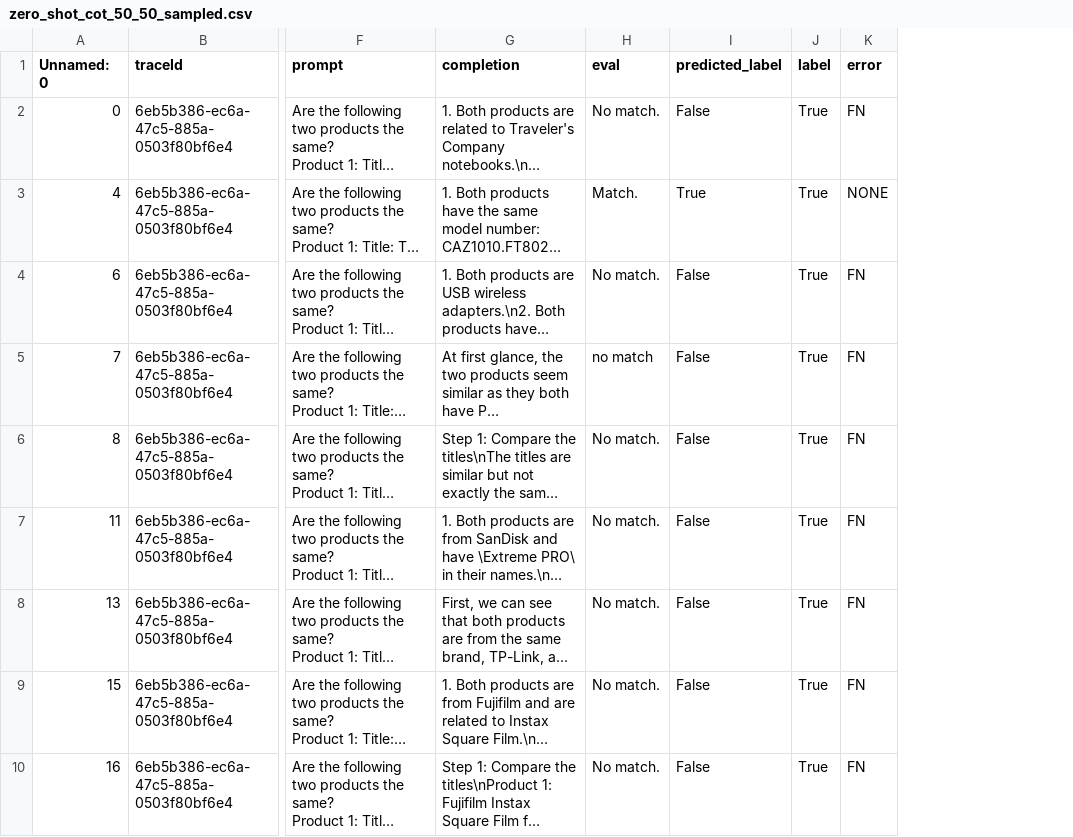
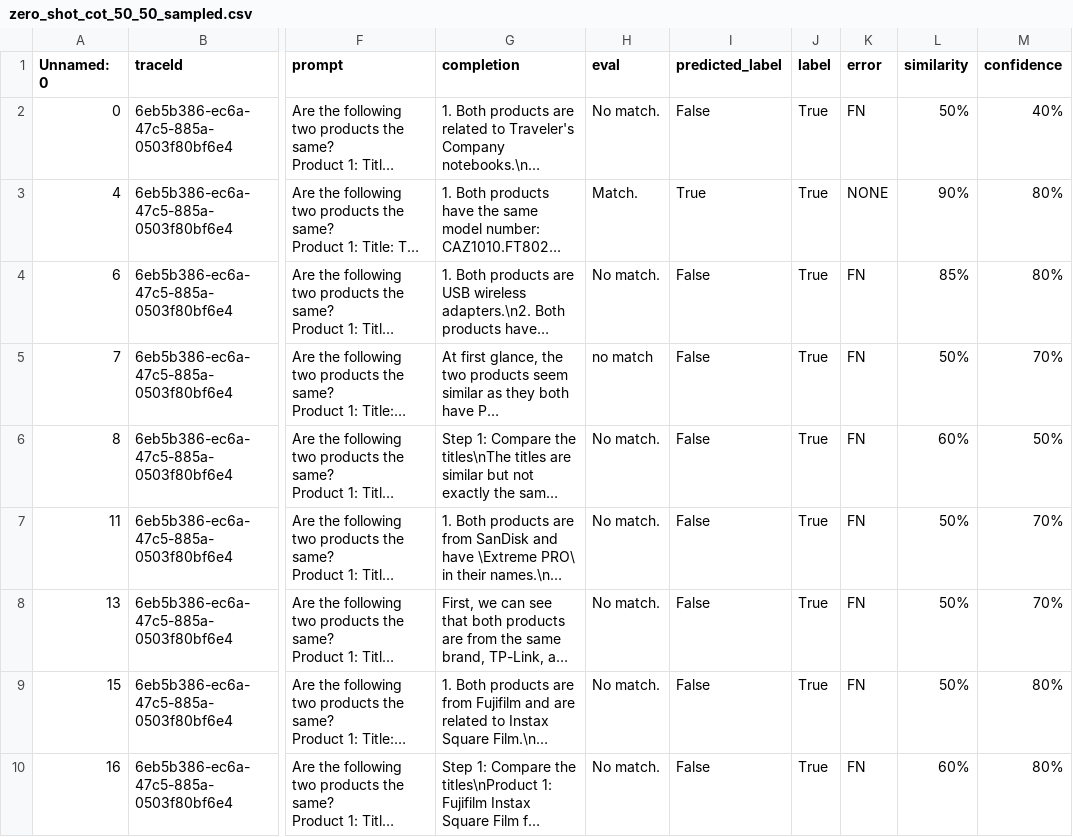
Before and after one commit to paulburkhardt/Entity-Matching-With-LLMs, a CSV file: datasets/error_analysis/sampled/zero_shot_cot_50_50_sampled.csv, drawn as a sheet; only a part is shown, gaps mark what is left out; long unchanged cells end in …; the diff names each change by its address in the sheet, - before the commit and + after, or states it on an @@ line.

```diff
--- a/datasets/error_analysis/sampled/zero_shot_cot_50_50_sampled.csv
+++ b/datasets/error_analysis/sampled/zero_shot_cot_50_50_sampled.csv
+column L (similarity), rows 2-10: 50% | 90% | 85% | 50% | 60% | 50% | 50% | 50% | 60%
+column M (confidence), rows 2-10: 40% | 80% | 80% | 70% | 50% | 70% | 70% | 80% | 80%
```
Also changed, not shown: 3 other files.
